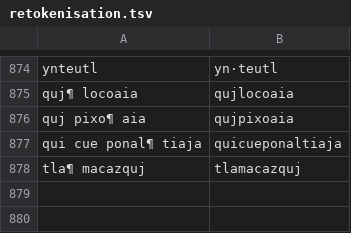
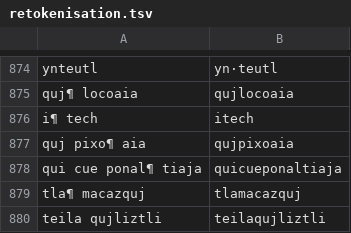
Before and after one commit to ftyers/UD_Classical_Nahuatl-FloCo, a TSV file: scripts/retokenisation.tsv, drawn as a sheet; only a part is shown, gaps mark what is left out; the diff names each change by its address in the sheet, - before the commit and + after, or states it on an @@ line.

```diff
--- a/scripts/retokenisation.tsv
+++ b/scripts/retokenisation.tsv
+row 876: i¶ tech | itech
+row 880: teila qujliztli | teilaqujliztli
```
Also changed, not shown: scripts/normalisation.tsv.
